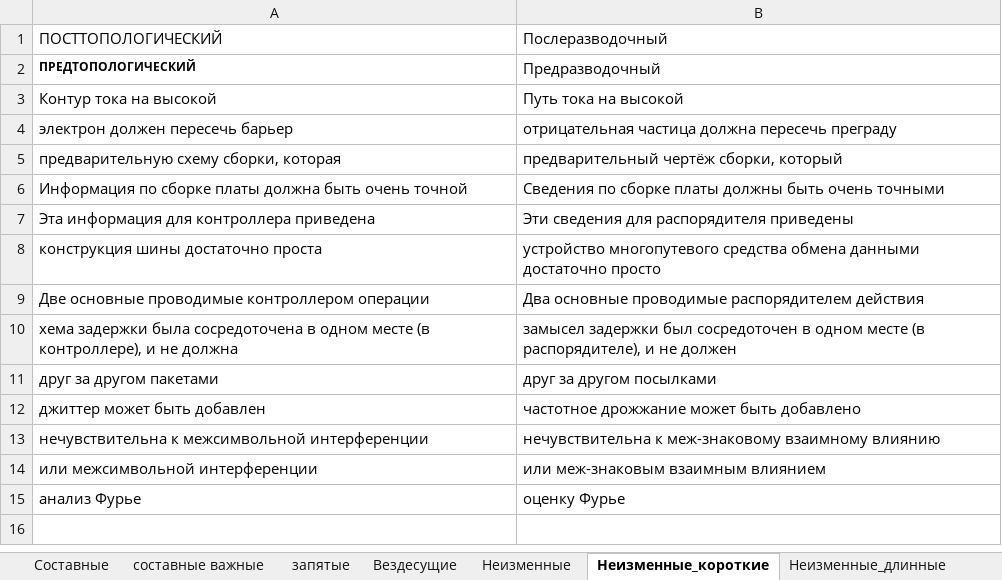
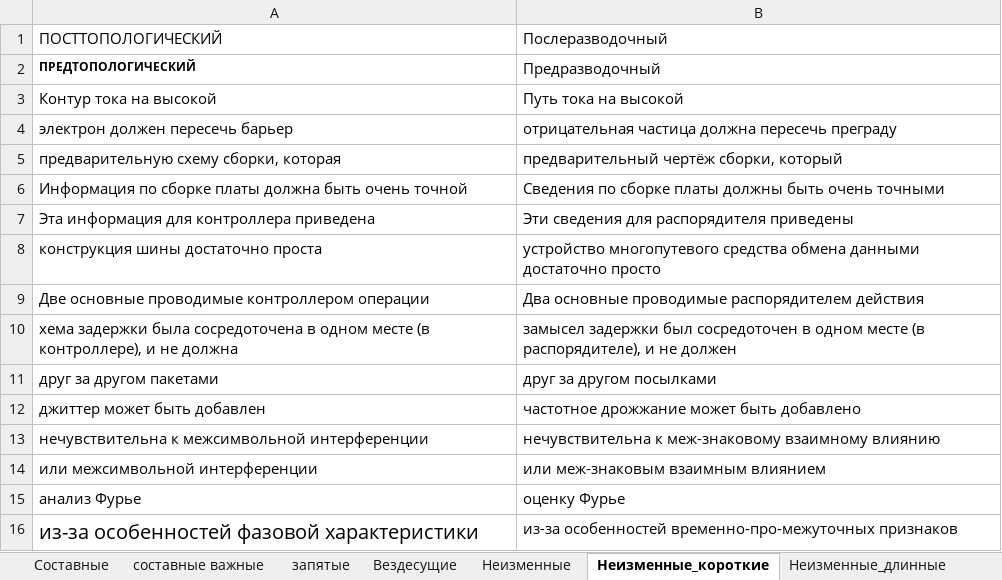
Before and after one commit to AveNRU/text_changer, an Excel workbook: словари/si pi 2011.xlsx, sheet Неизменные_короткие, drawn as a sheet; values as stored, in another font and other column widths than the file's, no borders; the diff names each change by its address in the sheet, - before the commit and + after, or states it on an @@ line.

```diff
--- a/словари/si pi 2011.xlsx (sheet Неизменные_короткие)
+++ b/словари/si pi 2011.xlsx (sheet Неизменные_короткие)
+row 16: из-за особенностей фазовой характеристики | из-за особенностей временно-про-межуточных признаков
```
Also changed, not shown: sheet Составные, 1 other file.
